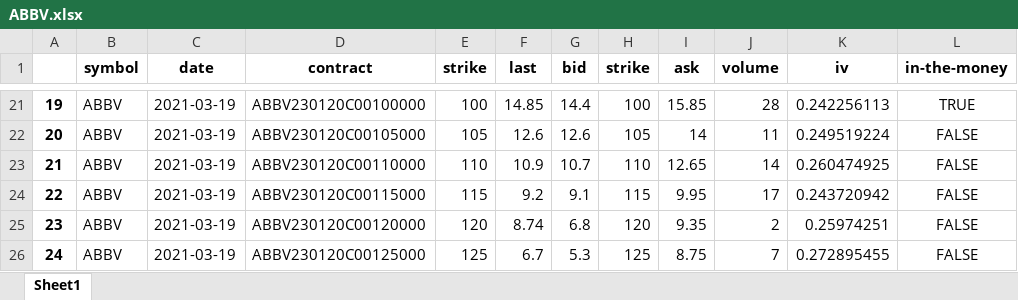
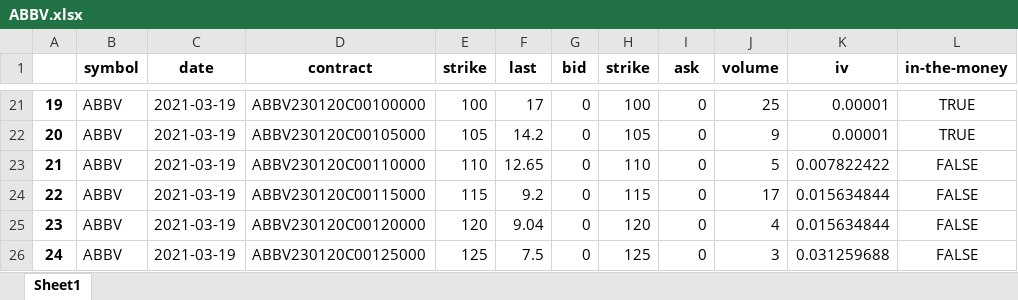
Before and after one commit to Moccazio/Portfolio_Selection, an Excel workbook: data/option_data/call/ABBV.xlsx, sheet Sheet1, drawn as a sheet; only a part is shown, gaps mark what is left out; values as stored, in another font and other column widths than the file's, no borders; the diff covers the shown part only; the diff names each change by its address in the sheet, - before the commit and + after, or states it on an @@ line.

```diff
--- a/data/option_data/call/ABBV.xlsx (sheet Sheet1)
+++ b/data/option_data/call/ABBV.xlsx (sheet Sheet1)
-F21 (last): 14.85
+F21 (last): 17
-G21 (bid): 14.4
+G21 (bid): 0
-I21 (ask): 15.85
+I21 (ask): 0
-J21 (volume): 28
+J21 (volume): 25
-K21 (iv): 0.242256113
+K21 (iv): 0.00001
-F22 (last): 12.6
+F22 (last): 14.2
-G22 (bid): 12.6
+G22 (bid): 0
-I22 (ask): 14
+I22 (ask): 0
-J22 (volume): 11
+J22 (volume): 9
-K22 (iv): 0.249519224
+K22 (iv): 0.00001
-L22 (in-the-money): FALSE
+L22 (in-the-money): TRUE
-F23 (last): 10.9
+F23 (last): 12.65
-G23 (bid): 10.7
+G23 (bid): 0
-I23 (ask): 12.65
+I23 (ask): 0
-J23 (volume): 14
+J23 (volume): 5
-K23 (iv): 0.260474925
+K23 (iv): 0.007822422
-G24 (bid): 9.1
+G24 (bid): 0
-I24 (ask): 9.95
+I24 (ask): 0
-K24 (iv): 0.243720942
+K24 (iv): 0.015634844
-F25 (last): 8.74
+F25 (last): 9.04
-G25 (bid): 6.8
+G25 (bid): 0
-I25 (ask): 9.35
+I25 (ask): 0
-J25 (volume): 2
+J25 (volume): 4
-K25 (iv): 0.25974251
+K25 (iv): 0.015634844
-F26 (last): 6.7
+F26 (last): 7.5
-G26 (bid): 5.3
+G26 (bid): 0
-I26 (ask): 8.75
+I26 (ask): 0
-J26 (volume): 7
+J26 (volume): 3
-K26 (iv): 0.272895455
+K26 (iv): 0.031259688
```
Also changed, not shown: 94 edited cells elsewhere in this sheet.
